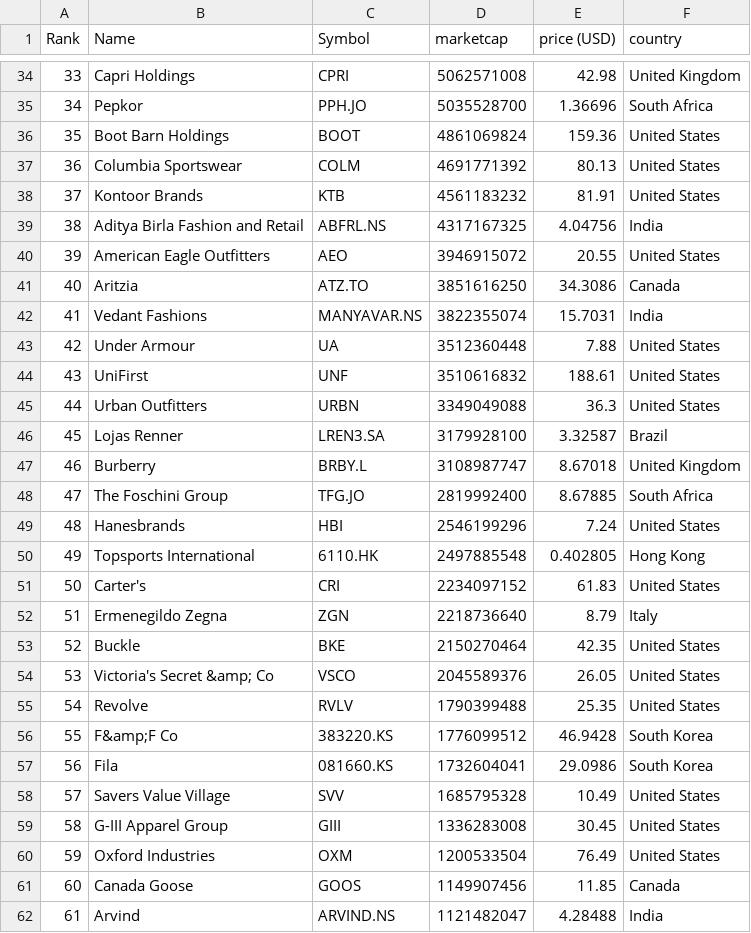
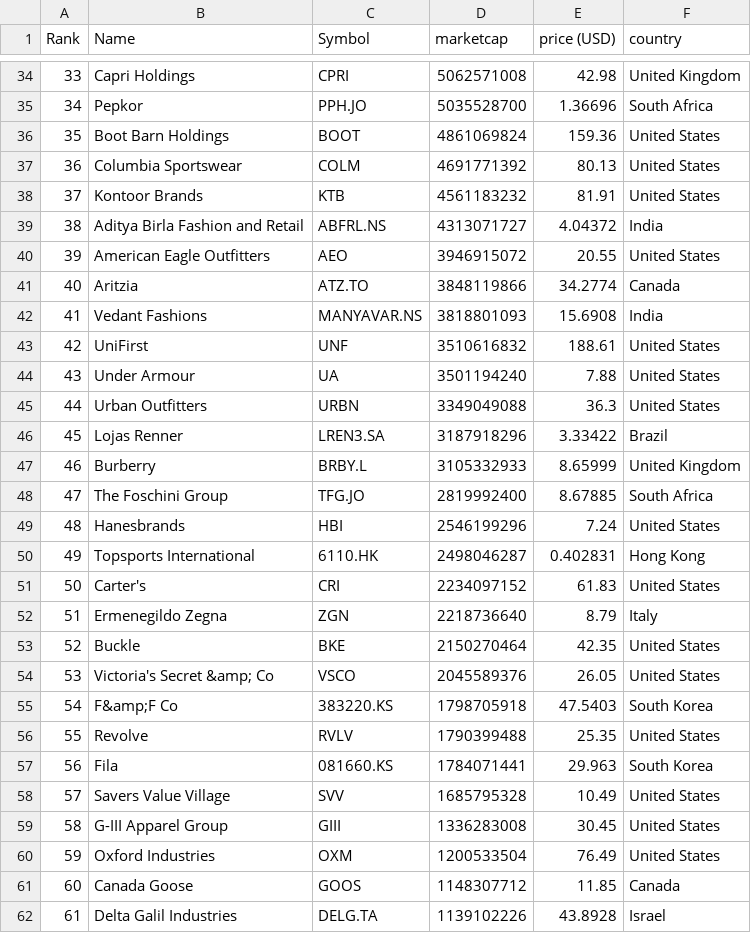
Before and after one commit to GORAMTAR/merida-june-6-2024, a CSV file: companies-all.csv, drawn as a sheet; only a part is shown, gaps mark what is left out; the diff covers the shown part only.

```diff
--- a/companies-all.csv
+++ b/companies-all.csv
@@ -38,14 +38,14 @@
 "37","Kontoor Brands","KTB","4561183232","81.91","United States"
-"38","Aditya Birla Fashion and Retail","ABFRL.NS","4317167325","4.04756","India"
+"38","Aditya Birla Fashion and Retail","ABFRL.NS","4313071727","4.04372","India"
 "39","American Eagle Outfitters","AEO","3946915072","20.55","United States"
-"40","Aritzia","ATZ.TO","3851616250","34.3086","Canada"
-"41","Vedant Fashions","MANYAVAR.NS","3822355074","15.7031","India"
-"42","Under Armour","UA","3512360448","7.88","United States"
-"43","UniFirst","UNF","3510616832","188.61","United States"
+"40","Aritzia","ATZ.TO","3848119866","34.2774","Canada"
+"41","Vedant Fashions","MANYAVAR.NS","3818801093","15.6908","India"
+"42","UniFirst","UNF","3510616832","188.61","United States"
+"43","Under Armour","UA","3501194240","7.88","United States"
 "44","Urban Outfitters","URBN","3349049088","36.3","United States"
-"45","Lojas Renner","LREN3.SA","3179928100","3.32587","Brazil"
-"46","Burberry","BRBY.L","3108987747","8.67018","United Kingdom"
+"45","Lojas Renner","LREN3.SA","3187918296","3.33422","Brazil"
+"46","Burberry","BRBY.L","3105332933","8.65999","United Kingdom"
 "47","The Foschini Group","TFG.JO","2819992400","8.67885","South Africa"
 "48","Hanesbrands","HBI","2546199296","7.24","United States"
-"49","Topsports International","6110.HK","2497885548","0.402805","Hong Kong"
+"49","Topsports International","6110.HK","2498046287","0.402831","Hong Kong"
 "50","Carter's","CRI","2234097152","61.83","United States"
@@ -54,5 +54,5 @@
 "53","Victoria's Secret &amp; Co","VSCO","2045589376","26.05","United States"
-"54","Revolve","RVLV","1790399488","25.35","United States"
-"55","F&amp;F Co","383220.KS","1776099512","46.9428","South Korea"
-"56","Fila","081660.KS","1732604041","29.0986","South Korea"
+"54","F&amp;F Co","383220.KS","1798705918","47.5403","South Korea"
+"55","Revolve","RVLV","1790399488","25.35","United States"
+"56","Fila","081660.KS","1784071441","29.963","South Korea"
 "57","Savers Value Village","SVV","1685795328","10.49","United States"
@@ -60,3 +60,3 @@
 "59","Oxford Industries","OXM","1200533504","76.49","United States"
-"60","Canada Goose","GOOS","1149907456","11.85","Canada"
-"61","Arvind","ARVIND.NS","1121482047","4.28488","India"
+"60","Canada Goose","GOOS","1148307712","11.85","Canada"
+"61","Delta Galil Industries","DELG.TA","1139102226","43.8928","Israel"
```
Also changed, not shown: 1 added row, 1 removed row and 135 edited cells elsewhere in this file, companies_france.csv, companies_germany.csv, 1 other file.
